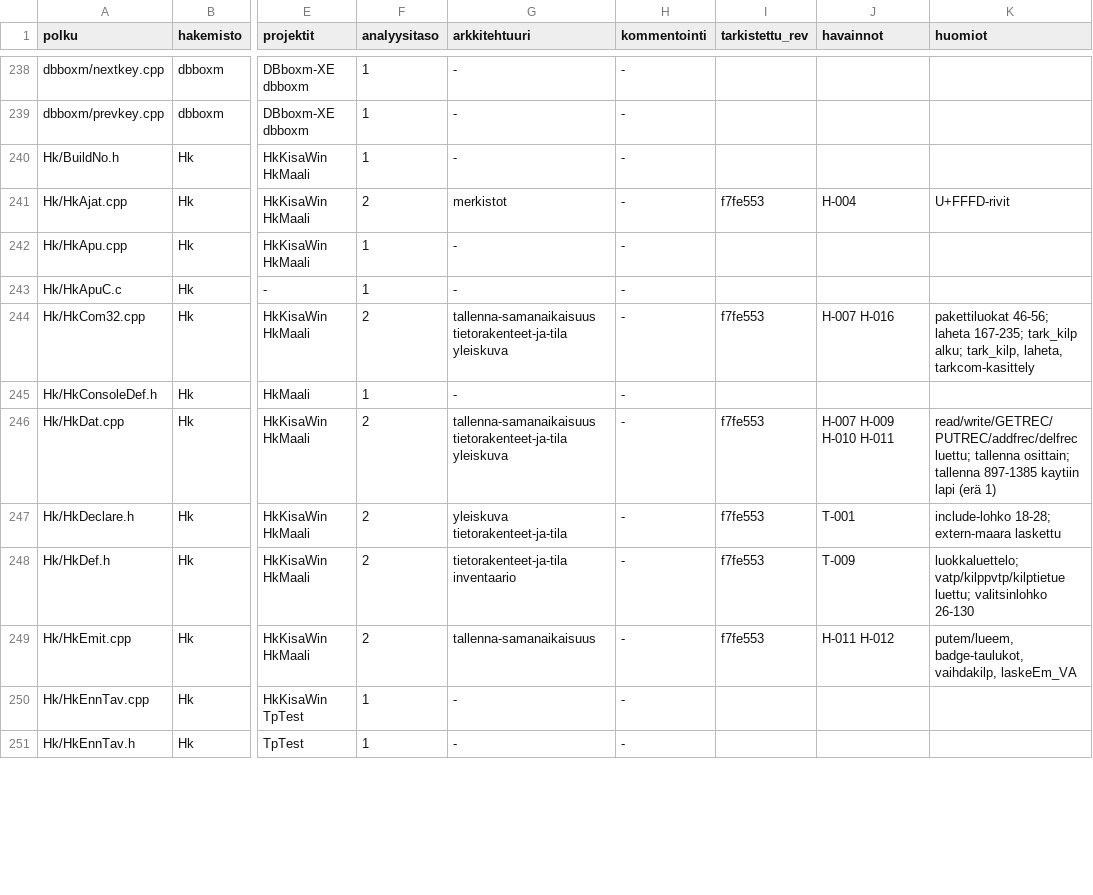
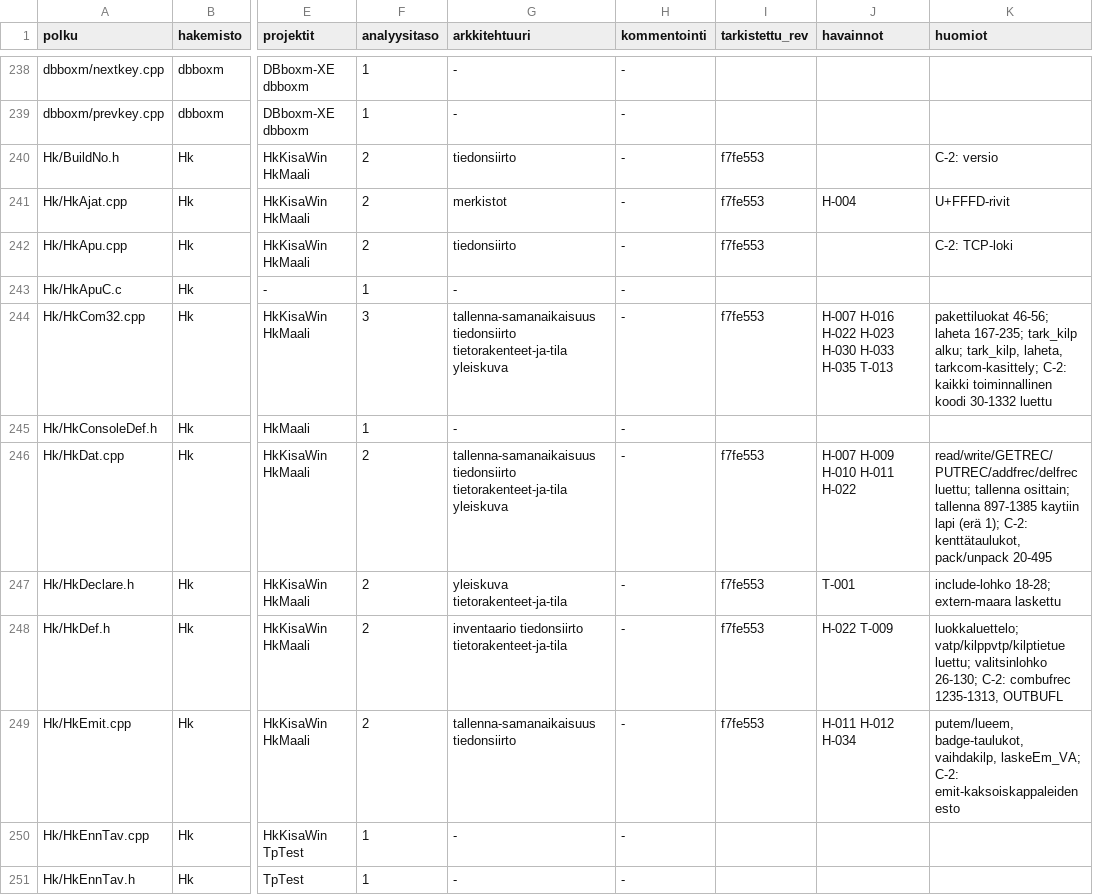
Before and after one commit to PirilaTP/tulospalvelu, a CSV file: doc/arkkitehtuuri/rekisteri/tiedostot.csv, drawn as a sheet; only a part is shown, gaps mark what is left out; the diff covers the shown part only; the diff names each change by its address in the sheet, - before the commit and + after, or states it on an @@ line.

```diff
--- a/doc/arkkitehtuuri/rekisteri/tiedostot.csv
+++ b/doc/arkkitehtuuri/rekisteri/tiedostot.csv
-F240 (analyysitaso): 1
+F240 (analyysitaso): 2
-G240 (arkkitehtuuri): -
+G240 (arkkitehtuuri): tiedonsiirto
-I240 (tarkistettu_rev): (empty)
+I240 (tarkistettu_rev): f7fe553
-K240 (huomiot): (empty)
+K240 (huomiot): C-2: versio
-F242 (analyysitaso): 1
+F242 (analyysitaso): 2
-G242 (arkkitehtuuri): -
+G242 (arkkitehtuuri): tiedonsiirto
-I242 (tarkistettu_rev): (empty)
+I242 (tarkistettu_rev): f7fe553
-K242 (huomiot): (empty)
+K242 (huomiot): C-2: TCP-loki
-F244 (analyysitaso): 2
+F244 (analyysitaso): 3
-G244 (arkkitehtuuri): tallenna-samanaikaisuus tietorakenteet-ja-tila yleiskuva
+G244 (arkkitehtuuri): tallenna-samanaikaisuus tiedonsiirto tietorakenteet-ja-tila yleiskuva
-J244 (havainnot): H-007 H-016
+J244 (havainnot): H-007 H-016 H-022 H-023 H-030 H-033 H-035 T-013
-K244 (huomiot): …tark_kilp, laheta, tarkcom-kasittely
+K244 (huomiot): …tark_kilp, laheta, tarkcom-kasittely; C-2: kaikki toiminnallinen koodi 30-1332 luettu
-G246 (arkkitehtuuri): tallenna-samanaikaisuus tietorakenteet-ja-tila yleiskuva
+G246 (arkkitehtuuri): tallenna-samanaikaisuus tiedonsiirto tietorakenteet-ja-tila yleiskuva
-J246 (havainnot): H-007 H-009 H-010 H-011
+J246 (havainnot): H-007 H-009 H-010 H-011 H-022
-K246 (huomiot): …lapi (erä 1)
+K246 (huomiot): …lapi (erä 1); C-2: kenttätaulukot, pack/unpack 20-495
-G248 (arkkitehtuuri): tietorakenteet-ja-tila inventaario
+G248 (arkkitehtuuri): inventaario tiedonsiirto tietorakenteet-ja-tila
-J248 (havainnot): T-009
+J248 (havainnot): H-022 T-009
-K248 (huomiot): …luettu; valitsinlohko 26-130
+K248 (huomiot): …luettu; valitsinlohko 26-130; C-2: combufrec 1235-1313, OUTBUFL
-G249 (arkkitehtuuri): tallenna-samanaikaisuus
+G249 (arkkitehtuuri): tallenna-samanaikaisuus tiedonsiirto
-J249 (havainnot): H-011 H-012
+J249 (havainnot): H-011 H-012 H-034
-K249 (huomiot): …badge-taulukot, vaihdakilp, laskeEm_VA
+K249 (huomiot): …badge-taulukot, vaihdakilp, laskeEm_VA; C-2: emit-kaksoiskappaleiden esto
```
Also changed, not shown: 79 edited cells elsewhere in this file, 8 other files.
